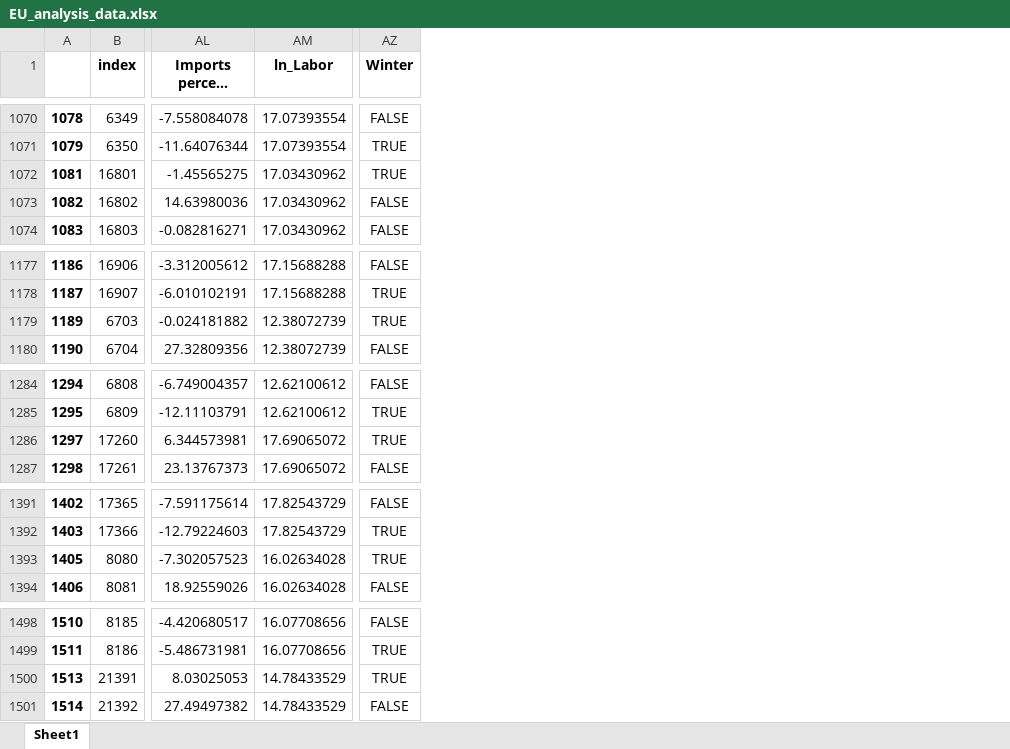
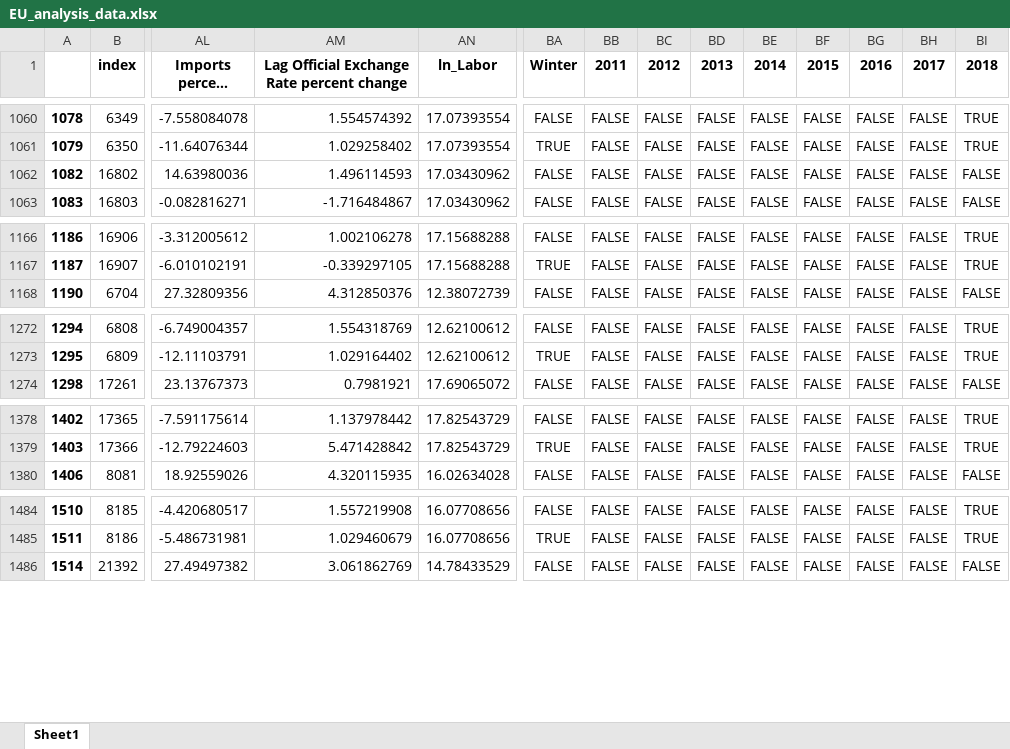
Before and after one commit to MarkusSon02/BUEC420_Paper, an Excel workbook: data/EU_analysis_data.xlsx, sheet Sheet1, drawn as a sheet; only a part is shown, gaps mark what is left out; long unchanged cells end in …; values as stored, in another font and other column widths than the file's, no borders; removed rows and columns are numbered as before the commit, all else as after; rows hold the shown columns only; the diff covers the shown part only; the diff names each change by its address in the sheet, - before the commit and + after, or states it on an @@ line.

```diff
--- a/data/EU_analysis_data.xlsx (sheet Sheet1)
+++ b/data/EU_analysis_data.xlsx (sheet Sheet1)
+column AM, row 1: Lag Official Exchange Rate percent change; rows 1060-1063: 1.554574392 | 1.029258402 | 1.496114593 | -1.716484867; rows 1166-1168: 1.002106278 | -0.339297105 | 4.312850376; rows 1272-1274: 1.554318769 | 1.029164402 | 0.7981921; rows 1378-1380: 1.137978442 | 5.471428842 | 4.320115935; rows 1484-1486: 1.557219908 | 1.029460679 | 3.061862769
+column BB (2011), rows 1060-1063: all FALSE; rows 1166-1168: all FALSE; rows 1272-1274: all FALSE; rows 1378-1380: all FALSE; rows 1484-1486: all FALSE
+column BC (2012), rows 1060-1063: all FALSE; rows 1166-1168: all FALSE; rows 1272-1274: all FALSE; rows 1378-1380: all FALSE; rows 1484-1486: all FALSE
+column BD (2013), rows 1060-1063: all FALSE; rows 1166-1168: all FALSE; rows 1272-1274: all FALSE; rows 1378-1380: all FALSE; rows 1484-1486: all FALSE
+column BE (2014), rows 1060-1063: all FALSE; rows 1166-1168: all FALSE; rows 1272-1274: all FALSE; rows 1378-1380: all FALSE; rows 1484-1486: all FALSE
+column BF (2015), rows 1060-1063: all FALSE; rows 1166-1168: all FALSE; rows 1272-1274: all FALSE; rows 1378-1380: all FALSE; rows 1484-1486: all FALSE
+column BG (2016), rows 1060-1063: all FALSE; rows 1166-1168: all FALSE; rows 1272-1274: all FALSE; rows 1378-1380: all FALSE; rows 1484-1486: all FALSE
+column BH (2017), rows 1060-1063: all FALSE; rows 1166-1168: all FALSE; rows 1272-1274: all FALSE; rows 1378-1380: all FALSE; rows 1484-1486: all FALSE
+column BI (2018), rows 1060-1063: TRUE | TRUE | FALSE | FALSE; rows 1166-1168: TRUE | TRUE | FALSE; rows 1272-1274: TRUE | TRUE | FALSE; rows 1378-1380: TRUE | TRUE | FALSE; rows 1484-1486: TRUE | TRUE | FALSE
-row 1072: 1081 | 16801 | -1.45565275 | 17.03430962 | TRUE
-row 1179: 1189 | 6703 | -0.024181882 | 12.38072739 | TRUE
-row 1286: 1297 | 17260 | 6.344573981 | 17.69065072 | TRUE
-row 1393: 1405 | 8080 | -7.302057523 | 16.02634028 | TRUE
-row 1500: 1513 | 21391 | 8.03025053 | 14.78433529 | TRUE
```
Also changed, not shown: 16 removed rows elsewhere in this sheet, data/EU_cleaned_data.xlsx, data/EU_semi_cleaned_data.xlsx, 37 other files.
